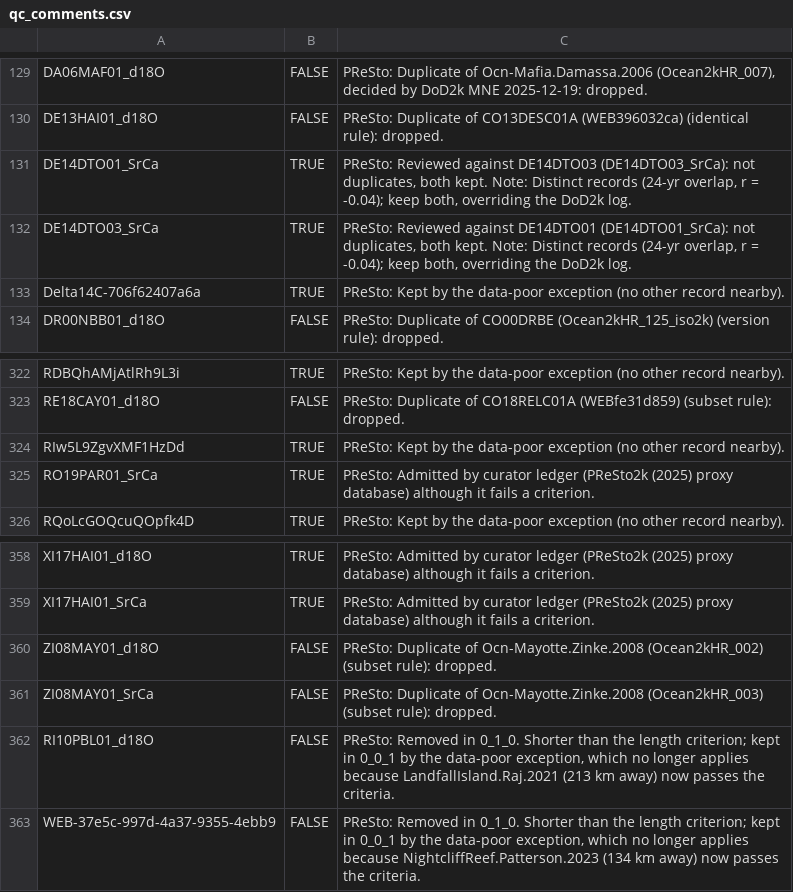
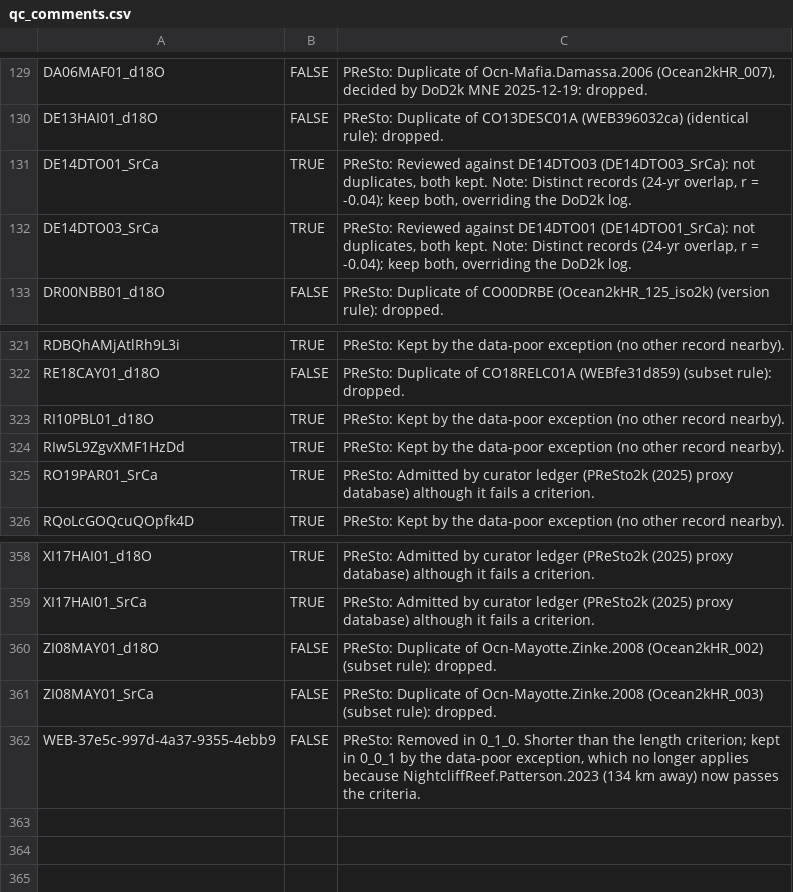
Before and after one commit to paleopresto/presto-recipes, a CSV file: pools/compilations/PReSto2k/0_1_0/qc_comments.csv, drawn as a sheet; only a part is shown, gaps mark what is left out; removed rows and columns are numbered as before the commit, all else as after; the diff names each change by its address in the sheet, - before the commit and + after, or states it on an @@ line.

```diff
--- a/pools/compilations/PReSto2k/0_1_0/qc_comments.csv
+++ b/pools/compilations/PReSto2k/0_1_0/qc_comments.csv
-row 133: Delta14C-706f62407a6a | TRUE | PReSto: Kept by the data-poor exception (no other record nearby).
+row 323: RI10PBL01_d18O | TRUE | PReSto: Kept by the data-poor exception (no other record nearby).
-row 362: RI10PBL01_d18O | FALSE | PReSto: Removed in 0_1_0. Shorter than the length criterion; kept in 0_0_1 by the data-poor exception, which no longer applies because LandfallIsland.Raj.2021 (213 km away) now passes the criteria.
```
Also changed, not shown: pools/compilations/PReSto2k/0_1_0/changes_from_0_0_1.csv, pools/compilations/PReSto2k/2026-10-15b/members.csv, 6 other files.
